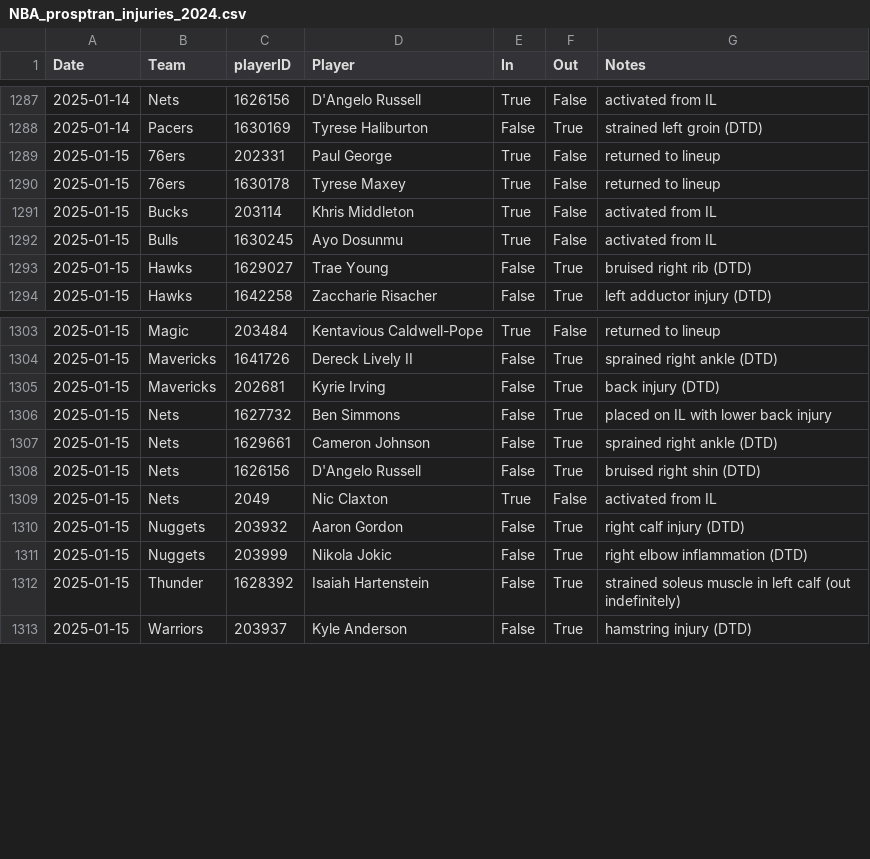
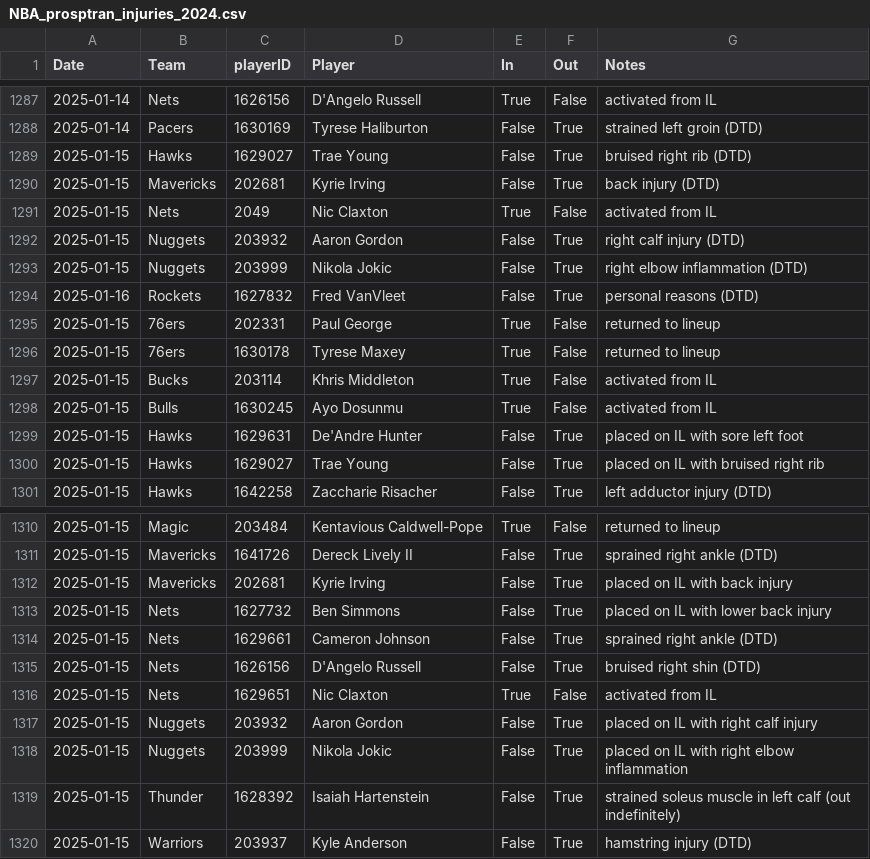
Before and after one commit to sravanpannala/csv, a CSV file: NBA_prosptran_injuries_2024.csv, drawn as a sheet; only a part is shown, gaps mark what is left out; the diff covers the shown part only.

Commit message:
update adj rat, injury & SSQM

```diff
--- a/NBA_prosptran_injuries_2024.csv
+++ b/NBA_prosptran_injuries_2024.csv
@@ -1288,2 +1288,8 @@ Date,Team,playerID,Player,In,Out,Notes
 2025-01-14,Pacers,1630169,Tyrese Haliburton,False,True,strained left groin (DTD)
+2025-01-15,Hawks,1629027,Trae Young,False,True,bruised right rib (DTD)
+2025-01-15,Mavericks,202681,Kyrie Irving,False,True,back injury (DTD)
+2025-01-15,Nets,2049,Nic Claxton,True,False,activated from IL
+2025-01-15,Nuggets,203932,Aaron Gordon,False,True,right calf injury (DTD)
+2025-01-15,Nuggets,203999,Nikola Jokic,False,True,right elbow inflammation (DTD)
+2025-01-16,Rockets,1627832,Fred VanVleet,False,True,personal reasons (DTD)
 2025-01-15,76ers,202331,Paul George,True,False,returned to lineup
@@ -1292,3 +1298,4 @@ Date,Team,playerID,Player,In,Out,Notes
 2025-01-15,Bulls,1630245,Ayo Dosunmu,True,False,activated from IL
-2025-01-15,Hawks,1629027,Trae Young,False,True,bruised right rib (DTD)
+2025-01-15,Hawks,1629631,De'Andre Hunter,False,True,placed on IL with sore left foot
+2025-01-15,Hawks,1629027,Trae Young,False,True,placed on IL with bruised right rib
 2025-01-15,Hawks,1642258,Zaccharie Risacher,False,True,left adductor injury (DTD)
@@ -1304,3 +1311,3 @@ Date,Team,playerID,Player,In,Out,Notes
 2025-01-15,Mavericks,1641726,Dereck Lively II,False,True,sprained right ankle (DTD)
-2025-01-15,Mavericks,202681,Kyrie Irving,False,True,back injury (DTD)
+2025-01-15,Mavericks,202681,Kyrie Irving,False,True,placed on IL with back injury
 2025-01-15,Nets,1627732,Ben Simmons,False,True,placed on IL with lower back injury
@@ -1308,5 +1315,5 @@ Date,Team,playerID,Player,In,Out,Notes
 2025-01-15,Nets,1626156,D'Angelo Russell,False,True,bruised right shin (DTD)
-2025-01-15,Nets,2049,Nic Claxton,True,False,activated from IL
-2025-01-15,Nuggets,203932,Aaron Gordon,False,True,right calf injury (DTD)
-2025-01-15,Nuggets,203999,Nikola Jokic,False,True,right elbow inflammation (DTD)
+2025-01-15,Nets,1629651,Nic Claxton,True,False,activated from IL
+2025-01-15,Nuggets,203932,Aaron Gordon,False,True,placed on IL with right calf injury
+2025-01-15,Nuggets,203999,Nikola Jokic,False,True,placed on IL with right elbow inflammation
 2025-01-15,Thunder,1628392,Isaiah Hartenstein,False,True,strained soleus muscle in left calf (out indefinitely)
```
Also changed, not shown: 15 added rows and 1 edited cell elsewhere in this file, NBA_Adj_Ratings_2024_2025.csv, NBA_Shot_Quality_2024_2025_V2.csv.
